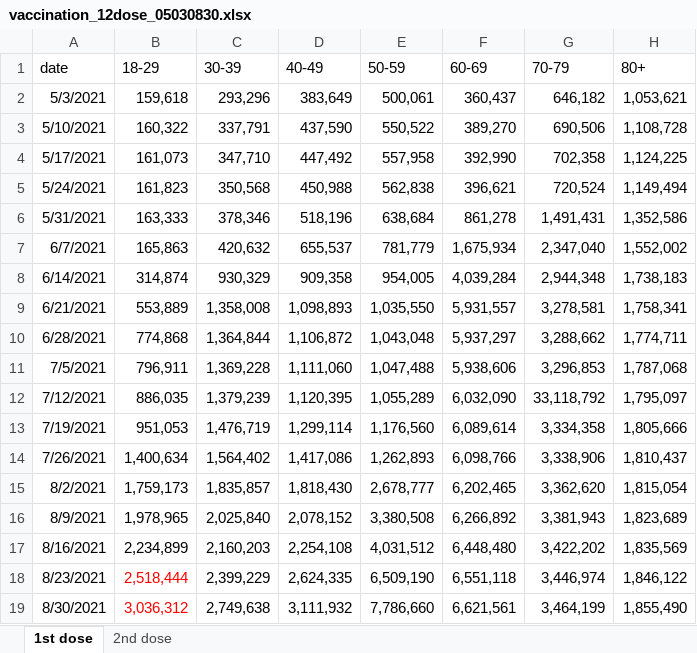
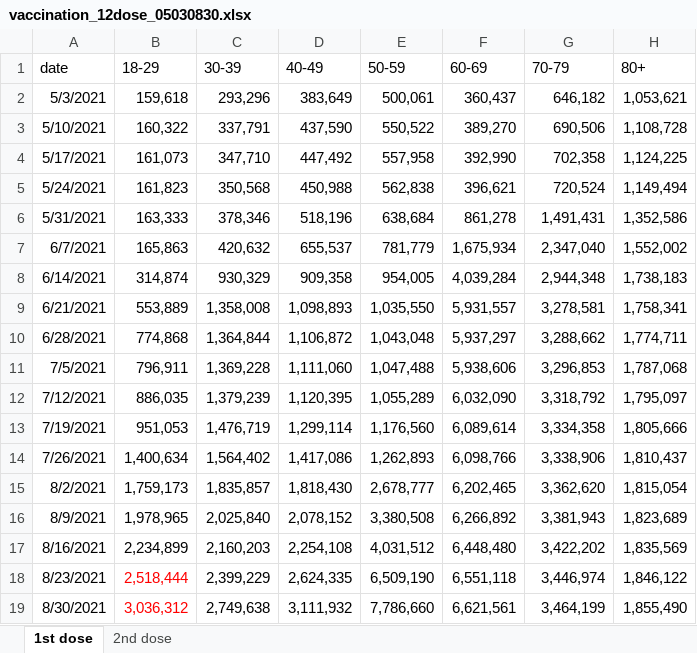
Before and after one commit to YunjeongLee/COVID19_SeoulGyeonggi, an Excel workbook: data/vaccine/vaccination_12dose_05030830.xlsx, sheet 1st dose, drawn as a sheet; values as stored, in another font and other column widths than the file's, no borders; the diff names each change by its address in the sheet, - before the commit and + after, or states it on an @@ line.

```diff
--- a/data/vaccine/vaccination_12dose_05030830.xlsx (sheet 1st dose)
+++ b/data/vaccine/vaccination_12dose_05030830.xlsx (sheet 1st dose)
-G12 (70-79): 33,118,792
+G12 (70-79): 3,318,792
```
Also changed, not shown: sheet 2nd dose.
